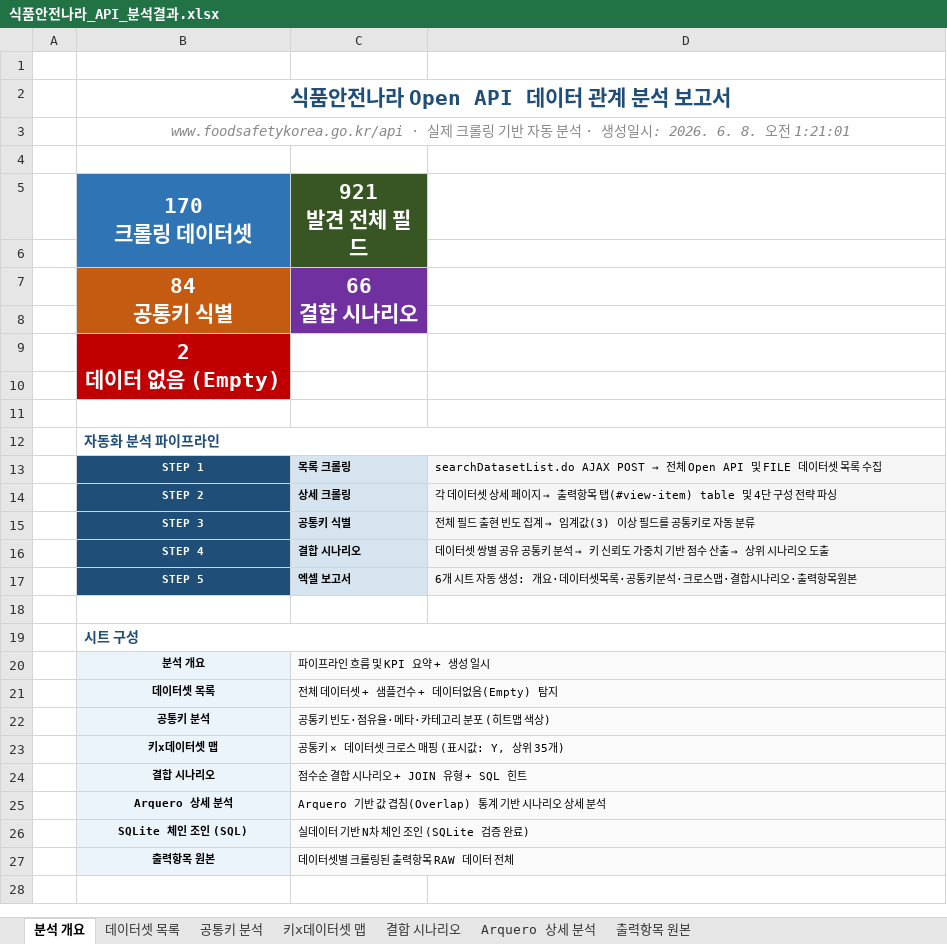
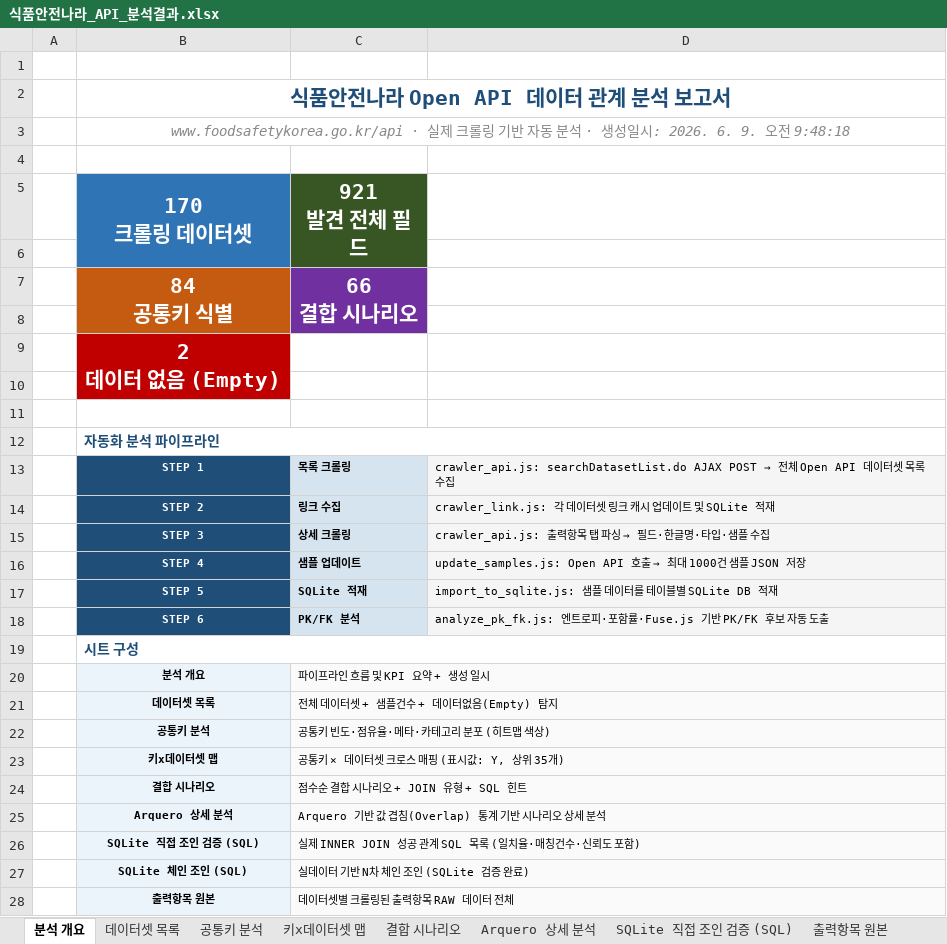
Before and after one commit to artiordex/food-safety, an Excel workbook: 식품안전나라_API_분석결과.xlsx, sheet 분석 개요, drawn as a sheet; values as stored, in another font and other column widths than the file's, no borders; the diff names each change by its address in the sheet, - before the commit and + after, or states it on an @@ line.

Commit message:
feat: 데이터구조 검색 트리 UI 개편 및 시스템 최적화
- 데이터구조 검색(datasetExplorer) 화면을 기존 카드 뷰에서 식품안전나라 공식 사이트와 동일한 3단계 폴더 트리 구조(분류별, 제공기관별, 유형별)로 전면 개편
- crawl_cache.json과 실제 SQLite DB에 적재된 테이블 목록을 크로스체크하여, DB 조회가 가능한 데이터만 트리 및 목록에 노출되도록 필터링 로직 추가
- 데이터구조 검색 상단에 제공기관 및 서비스명 기반의 텍스트 검색 기능 추가
- crawler_link.js 내부의 중복된 SQLite 적재 로직 제거
- 더 이상 사용하지 않는 레거시 기능(Sankey 다이어그램 엔드포인트 및 purposeRecommendation.js) 완전히 삭제

```diff
--- a/식품안전나라_API_분석결과.xlsx (sheet 분석 개요)
+++ b/식품안전나라_API_분석결과.xlsx (sheet 분석 개요)
+sheet tab: SQLite 직접 조인 검증 (SQL)
-B3 (170 크롤링 데이터셋): …2026. 6. 8. 오전 1:21:01
+B3 (170 크롤링 데이터셋): …2026. 6. 9. 오전 9:48:18
@@ D13: searchDatasetList.do AJAX POST → 전체 Open API 및 FILE 데이… → crawler_api.js: searchDatasetList.do AJAX POST → 전체 Open API 데이… @@
-C14 (921 발견 전체 필드): 상세 크롤링
+C14 (921 발견 전체 필드): 링크 수집
@@ D14: 각 데이터셋 상세 페이지 → 출력항목 탭(#view-item) table 및 4단 구성 전략 파싱 → crawler_link.js: 각 데이터셋 링크 캐시 업데이트 및 SQLite 적재 @@
-C15 (921 발견 전체 필드): 공통키 식별
+C15 (921 발견 전체 필드): 상세 크롤링
@@ D15: 전체 필드 출현 빈도 집계 → 임계값(3) 이상 필드를 공통키로 자동 분류 → crawler_api.js: 출력항목 탭 파싱 → 필드·한글명·타입·샘플 수집 @@
-C16 (921 발견 전체 필드): 결합 시나리오
+C16 (921 발견 전체 필드): 샘플 업데이트
@@ D16: 데이터셋 쌍별 공유 공통키 분석 → 키 신뢰도 가중치 기반 점수 산출 → 상위 시나리오 도출 → update_samples.js: Open API 호출 → 최대 1000건 샘플 JSON 저장 @@
-C17 (921 발견 전체 필드): 엑셀 보고서
+C17 (921 발견 전체 필드): SQLite 적재
-D17: 6개 시트 자동 생성: 개요·데이터셋목록·공통키분석·크로스맵·결합시나리오·출력항목원본
+D17: import_to_sqlite.js: 샘플 데이터를 테이블별 SQLite DB 적재
-row 18: (empty)
+row 18:  | STEP 6 | PK/FK 분석 | analyze_pk_fk.js: 엔트로피·포함률·Fuse.js 기반 PK/FK 후보 자동 도출
-B18 fill: none
+B18 fill: #1F4E79
-C18 fill: none
+C18 fill: #D6E4F0
-D18 fill: none
+D18 fill: #F5F5F5
+row 26:  | SQLite 직접 조인 검증 (SQL) | 실제 INNER JOIN 성공 관계 SQL 목록 (일치율·매칭건수·신뢰도 포함)
```
Also changed, not shown: 18 other files.
